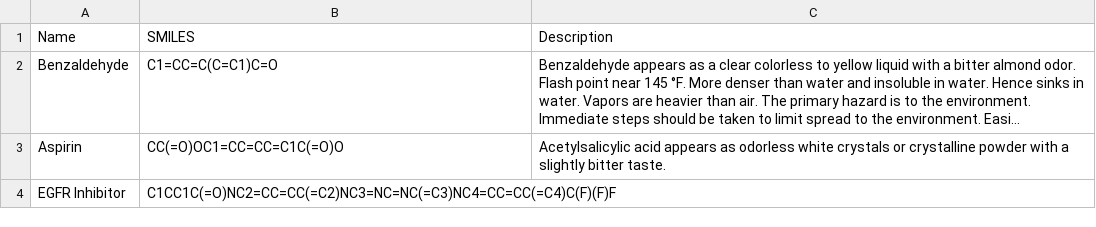
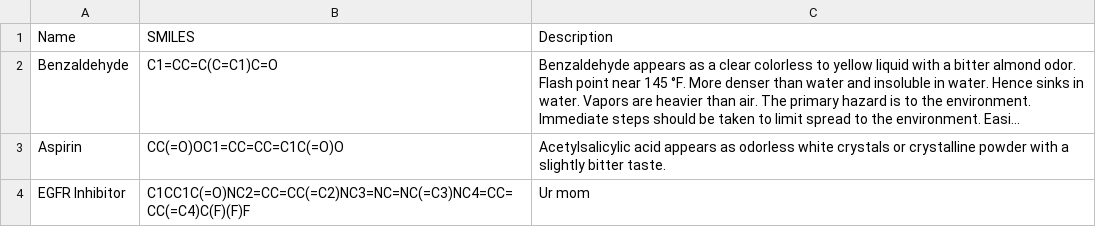
Before and after one commit to Clamepending/CGPT-1, a CSV file: data/test_dataset.csv, drawn as a sheet; long unchanged cells end in …; the diff names each change by its address in the sheet, - before the commit and + after, or states it on an @@ line.

```diff
--- a/data/test_dataset.csv
+++ b/data/test_dataset.csv
-C4 (Description): (empty)
+C4 (Description): Ur mom
```
Also changed, not shown: 7 other files.
